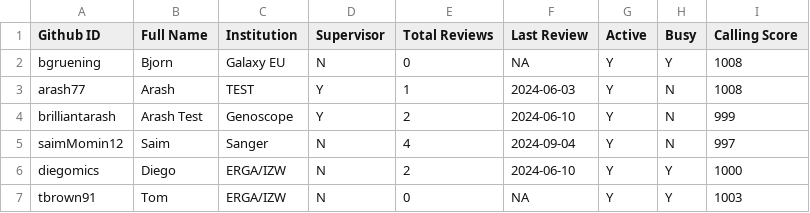
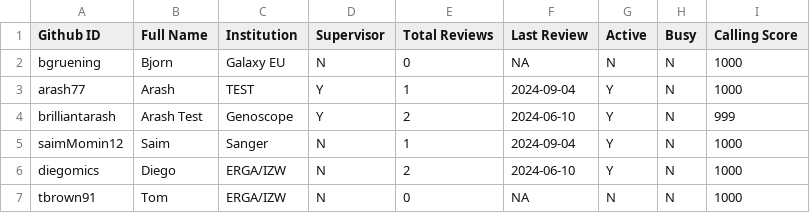
Before and after one commit to arash77/EARs, a CSV file: rev/reviewers_list.csv, drawn as a sheet.

Commit message:
Update reviewers_list.csv

```diff
--- a/rev/reviewers_list.csv
+++ b/rev/reviewers_list.csv
@@ -1,7 +1,7 @@
 Github ID,Full Name,Institution,Supervisor,Total Reviews,Last Review,Active,Busy,Calling Score
-bgruening,Bjorn,Galaxy EU,N,0,NA,Y,Y,1008
-arash77,Arash,TEST,Y,1,2024-06-03,Y,N,1008
+bgruening,Bjorn,Galaxy EU,N,0,NA,N,N,1000
+arash77,Arash,TEST,Y,1,2024-09-04,Y,N,1000
 brilliantarash,Arash Test,Genoscope,Y,2,2024-06-10,Y,N,999
-saimMomin12,Saim,Sanger,N,4,2024-09-04,Y,N,997
-diegomics,Diego,ERGA/IZW,N,2,2024-06-10,Y,Y,1000
-tbrown91,Tom,ERGA/IZW,N,0,NA,Y,Y,1003
+saimMomin12,Saim,Sanger,N,1,2024-09-04,Y,N,1000
+diegomics,Diego,ERGA/IZW,N,2,2024-06-10,Y,N,1000
+tbrown91,Tom,ERGA/IZW,N,0,NA,N,N,1000
```
